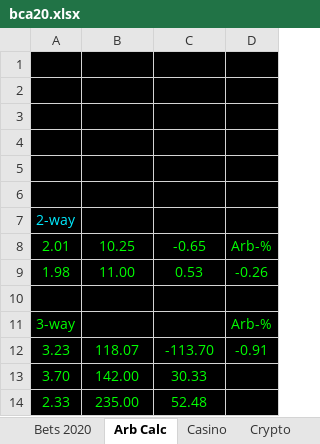
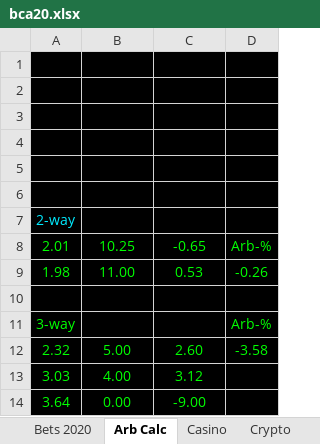
Before and after one commit to Dexcel93/betsit20, an Excel workbook: bca20.xlsx, sheet Arb Calc, drawn as a sheet; values as stored, in another font and other column widths than the file's, no borders; conditional formats not drawn; removed rows and columns are numbered as before the commit, all else as after; the diff names each change by its address in the sheet, - before the commit and + after, or states it on an @@ line.

```diff
--- a/bca20.xlsx (sheet Arb Calc)
+++ b/bca20.xlsx (sheet Arb Calc)
-row 12: 3.23 | 118.07 | -113.70 | -0.91
-row 13: 3.70 | 142.00 | 30.33
-row 14: 2.33 | 235.00 | 52.48
+row 12: 2.32 | 5.00 | 2.60 | -3.58
+row 13: 3.03 | 4.00 | 3.12
+row 14: 3.64 | 0.00 | -9.00
```
Also changed, not shown: sheet Bets 2020, sheet Casino, sheet Crypto, 1 other file.
